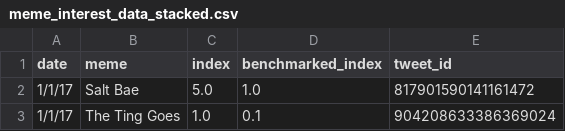
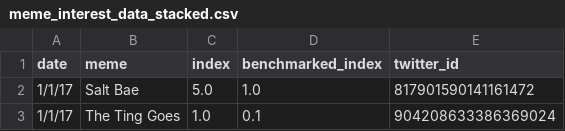
Before and after one commit to the-dataface/joyplot, a CSV file: meme_interest_data_stacked.csv, drawn as a sheet; only a part is shown.

Commit message:
changed tweet column name

```diff
--- a/meme_interest_data_stacked.csv
+++ b/meme_interest_data_stacked.csv
@@ -1,2 +1,2 @@
-date,meme,index,benchmarked_index,tweet_id
+date,meme,index,benchmarked_index,twitter_id
 1/1/17,Salt Bae,5.0,1.0,817901590141161472
```
